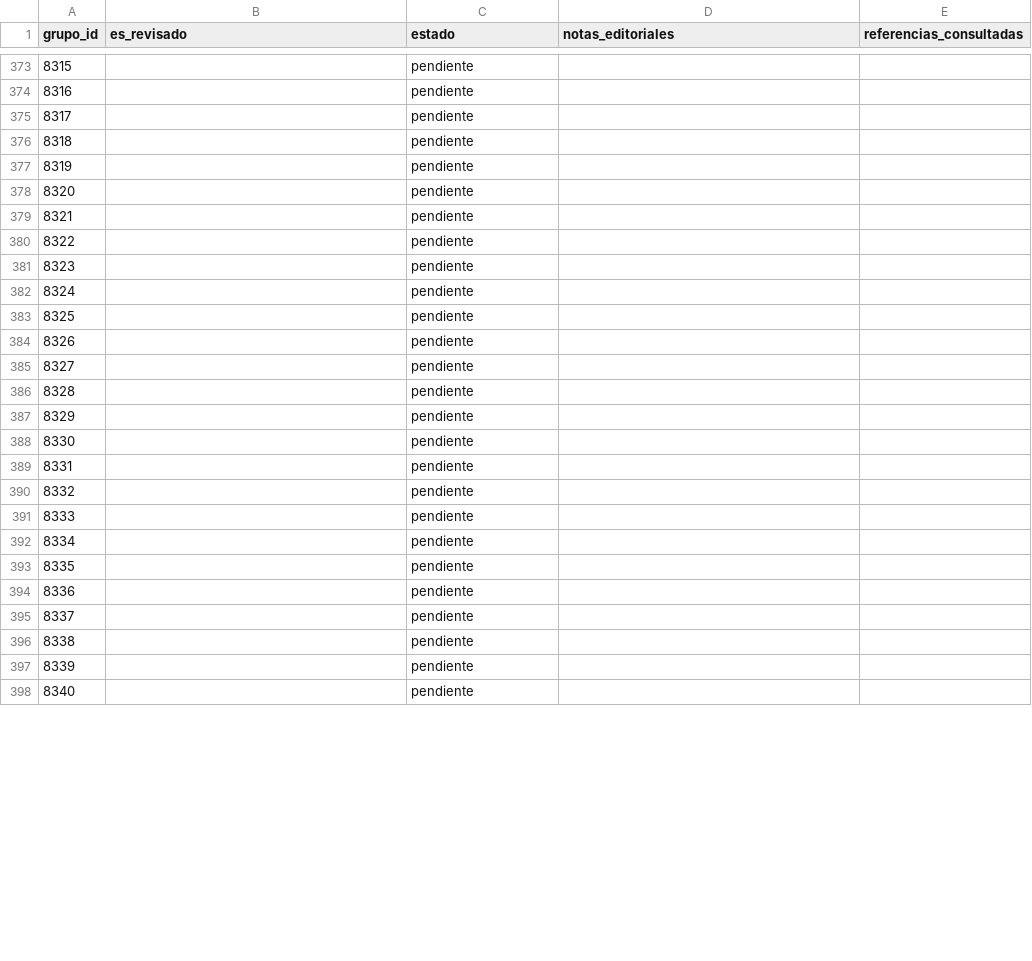
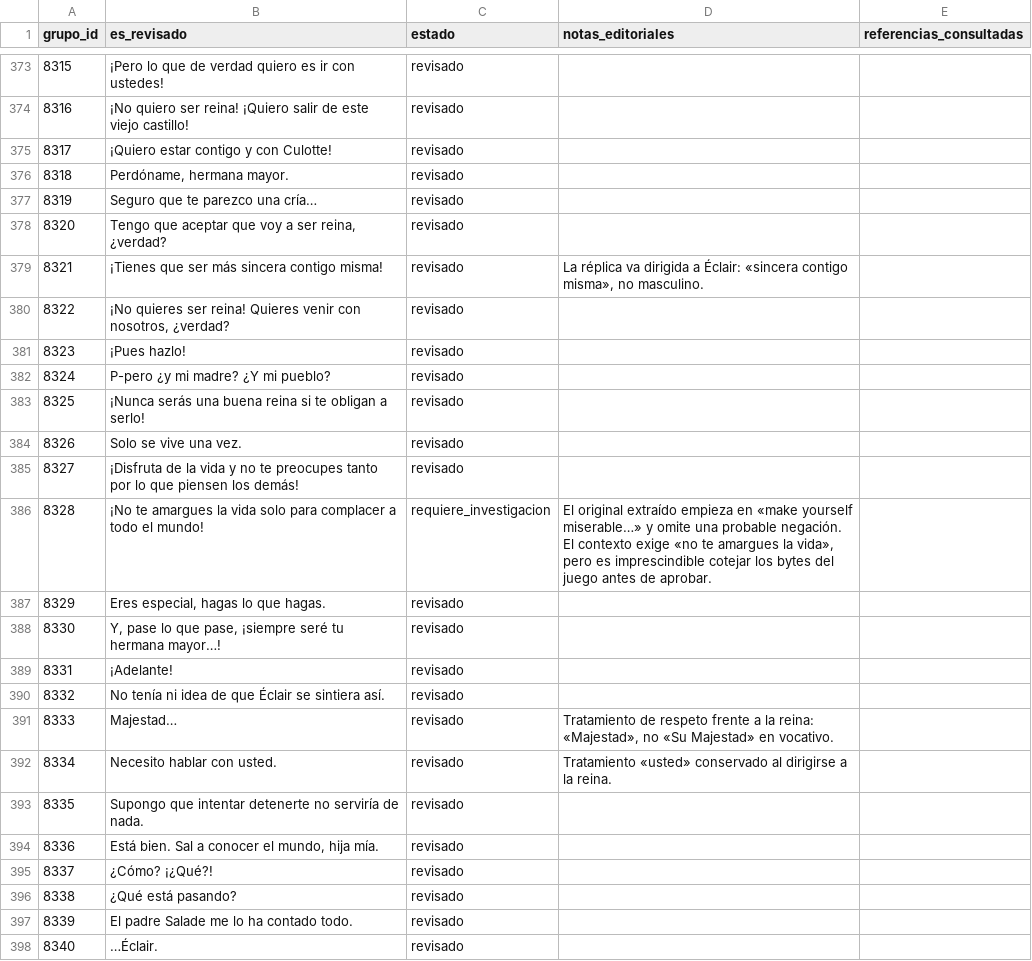
Before and after one commit to ARivas3008/la-pucelle-ragnarok-localizacion, a CSV file: corpus/08/revision.csv, drawn as a sheet; only a part is shown, gaps mark what is left out; the diff covers the shown part only.

```diff
--- a/corpus/08/revision.csv
+++ b/corpus/08/revision.csv
@@ -373,26 +373,26 @@
-8315,,pendiente,,
-8316,,pendiente,,
-8317,,pendiente,,
-8318,,pendiente,,
-8319,,pendiente,,
-8320,,pendiente,,
-8321,,pendiente,,
-8322,,pendiente,,
-8323,,pendiente,,
-8324,,pendiente,,
-8325,,pendiente,,
-8326,,pendiente,,
-8327,,pendiente,,
-8328,,pendiente,,
-8329,,pendiente,,
-8330,,pendiente,,
-8331,,pendiente,,
-8332,,pendiente,,
-8333,,pendiente,,
-8334,,pendiente,,
-8335,,pendiente,,
-8336,,pendiente,,
-8337,,pendiente,,
-8338,,pendiente,,
-8339,,pendiente,,
-8340,,pendiente,,
+8315,"¡Pero lo que de verdad quiero es ir con ustedes!",revisado,"",""
+8316,"¡No quiero ser reina! ¡Quiero salir de este viejo castillo!",revisado,"",""
+8317,"¡Quiero estar contigo y con Culotte!",revisado,"",""
+8318,"Perdóname, hermana mayor.",revisado,"",""
+8319,"Seguro que te parezco una cría…",revisado,"",""
+8320,"Tengo que aceptar que voy a ser reina, ¿verdad?",revisado,"",""
+8321,"¡Tienes que ser más sincera contigo misma!",revisado,"La réplica va dirigida a Éclair: «sincera contigo misma», no masculino.",""
+8322,"¡No quieres ser reina! Quieres venir con nosotros, ¿verdad?",revisado,"",""
+8323,"¡Pues hazlo!",revisado,"",""
+8324,"P-pero ¿y mi madre? ¿Y mi pueblo?",revisado,"",""
+8325,"¡Nunca serás una buena reina si te obligan a serlo!",revisado,"",""
+8326,"Solo se vive una vez.",revisado,"",""
+8327,"¡Disfruta de la vida y no te preocupes tanto por lo que piensen los demás!",revisado,"",""
+8328,"¡No te amargues la vida solo para complacer a todo el mundo!",requiere_investigacion,"El original extraído empieza en «make yourself miserable…» y omite una probable negación. El contexto exige «no te amargues la vida», pero es imprescindible cotejar los bytes del juego antes de aprobar.",""
+8329,"Eres especial, hagas lo que hagas.",revisado,"",""
+8330,"Y, pase lo que pase, ¡siempre seré tu hermana mayor…!",revisado,"",""
+8331,"¡Adelante!",revisado,"",""
+8332,"No tenía ni idea de que Éclair se sintiera así.",revisado,"",""
+8333,"Majestad…",revisado,"Tratamiento de respeto frente a la reina: «Majestad», no «Su Majestad» en vocativo.",""
+8334,"Necesito hablar con usted.",revisado,"Tratamiento «usted» conservado al dirigirse a la reina.",""
+8335,"Supongo que intentar detenerte no serviría de nada.",revisado,"",""
+8336,"Está bien. Sal a conocer el mundo, hija mía.",revisado,"",""
+8337,"¿Cómo? ¡¿Qué?!",revisado,"",""
+8338,"¿Qué está pasando?",revisado,"",""
+8339,"El padre Salade me lo ha contado todo.",revisado,"",""
+8340,"…Éclair.",revisado,"",""
```
Also changed, not shown: 55 edited cells elsewhere in this file.
